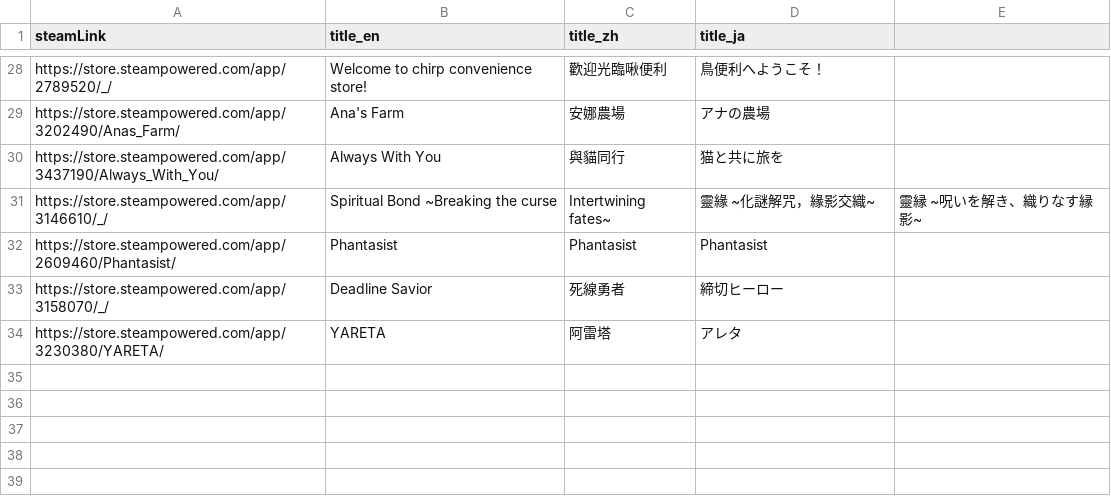
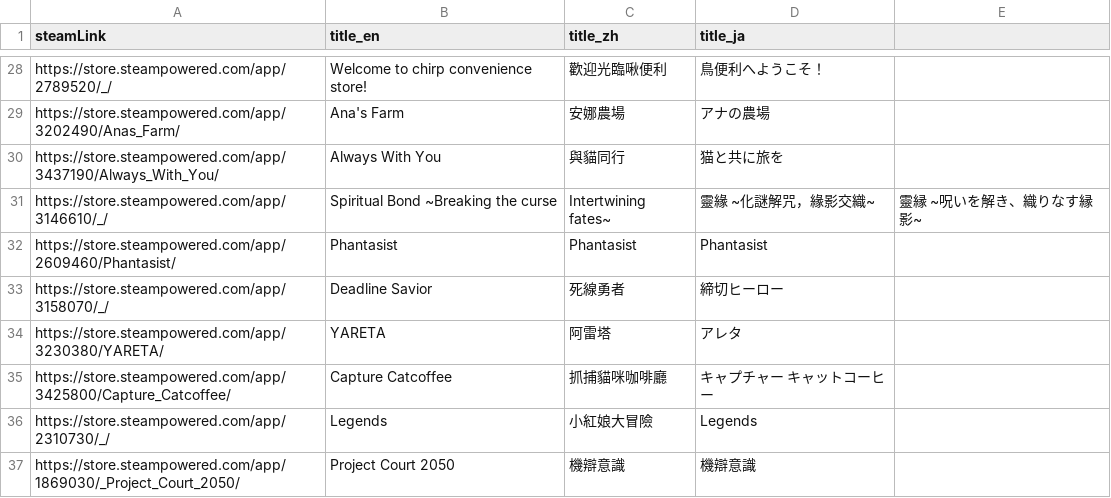
Before and after one commit to FilterGame/IndieGameWebTW, a CSV file: cards2.csv, drawn as a sheet; only a part is shown, gaps mark what is left out.

```diff
--- a/cards2.csv
+++ b/cards2.csv
@@ -34 +34,4 @@ https://store.steampowered.com/app/3158070/_/,Deadline Savior,死線勇者,締
 https://store.steampowered.com/app/3230380/YARETA/,YARETA,阿雷塔,アレタ
+https://store.steampowered.com/app/3425800/Capture_Catcoffee/,Capture Catcoffee,抓捕貓咪咖啡廳,キャプチャー キャットコーヒー
+https://store.steampowered.com/app/2310730/_/,Legends,小紅娘大冒險,Legends
+https://store.steampowered.com/app/1869030/_Project_Court_2050/,Project Court 2050,機辯意識,機辯意識
```
Also changed, not shown: cards3.csv, cards4.csv, 1 other file.
